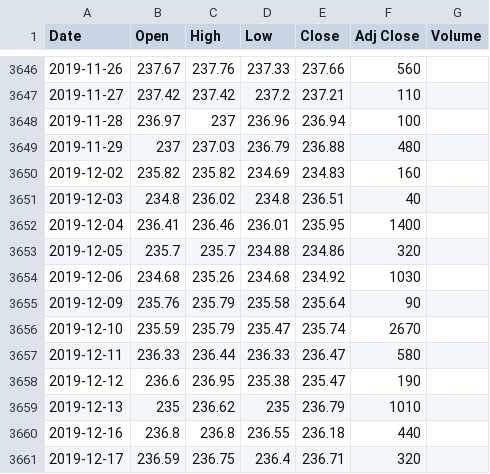
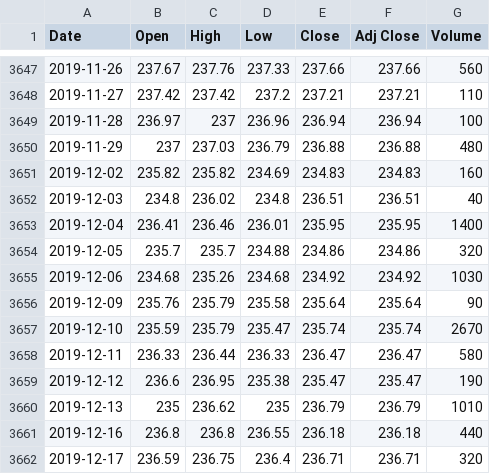
Before and after one commit to sasadangelo/finance, a CSV file: database/quotes/EM1015.MI.csv, drawn as a sheet; only a part is shown, gaps mark what is left out; the diff covers the shown part only.

```diff
--- a/database/quotes/EM1015.MI.csv
+++ b/database/quotes/EM1015.MI.csv
@@ -3646,16 +3647,16 @@ Date,Open,High,Low,Close,Adj Close,Volume
-2019-11-26,237.67,237.76,237.33,237.66,560
-2019-11-27,237.42,237.42,237.2,237.21,110
-2019-11-28,236.97,237,236.96,236.94,100
-2019-11-29,237,237.03,236.79,236.88,480
-2019-12-02,235.82,235.82,234.69,234.83,160
-2019-12-03,234.8,236.02,234.8,236.51,40
-2019-12-04,236.41,236.46,236.01,235.95,1400
-2019-12-05,235.7,235.7,234.88,234.86,320
-2019-12-06,234.68,235.26,234.68,234.92,1030
-2019-12-09,235.76,235.79,235.58,235.64,90
-2019-12-10,235.59,235.79,235.47,235.74,2670
-2019-12-11,236.33,236.44,236.33,236.47,580
-2019-12-12,236.6,236.95,235.38,235.47,190
-2019-12-13,235,236.62,235,236.79,1010
-2019-12-16,236.8,236.8,236.55,236.18,440
-2019-12-17,236.59,236.75,236.4,236.71,320
+2019-11-26,237.67,237.76,237.33,237.66,237.66,560
+2019-11-27,237.42,237.42,237.2,237.21,237.21,110
+2019-11-28,236.97,237,236.96,236.94,236.94,100
+2019-11-29,237,237.03,236.79,236.88,236.88,480
+2019-12-02,235.82,235.82,234.69,234.83,234.83,160
+2019-12-03,234.8,236.02,234.8,236.51,236.51,40
+2019-12-04,236.41,236.46,236.01,235.95,235.95,1400
+2019-12-05,235.7,235.7,234.88,234.86,234.86,320
+2019-12-06,234.68,235.26,234.68,234.92,234.92,1030
+2019-12-09,235.76,235.79,235.58,235.64,235.64,90
+2019-12-10,235.59,235.79,235.47,235.74,235.74,2670
+2019-12-11,236.33,236.44,236.33,236.47,236.47,580
+2019-12-12,236.6,236.95,235.38,235.47,235.47,190
+2019-12-13,235,236.62,235,236.79,236.79,1010
+2019-12-16,236.8,236.8,236.55,236.18,236.18,440
+2019-12-17,236.59,236.75,236.4,236.71,236.71,320
```
Also changed, not shown: 1 added row and 58 edited cells elsewhere in this file, database/quotes/EM13.MI.csv, database/quotes/EM35.MI.csv.
